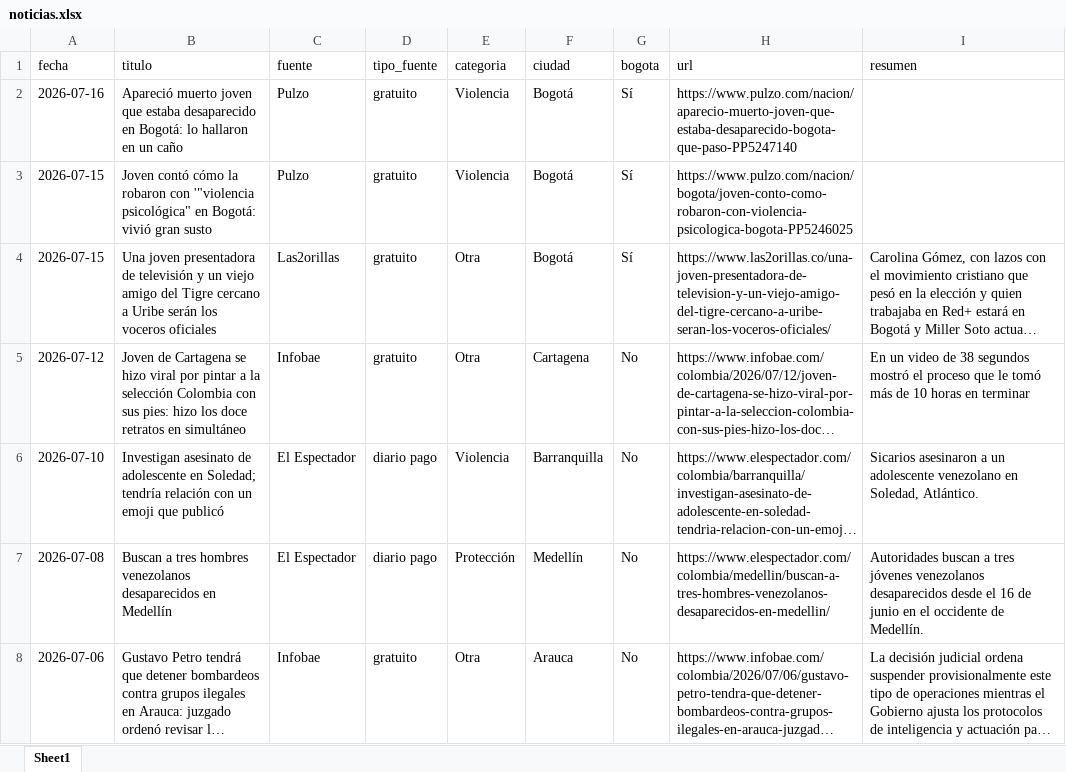
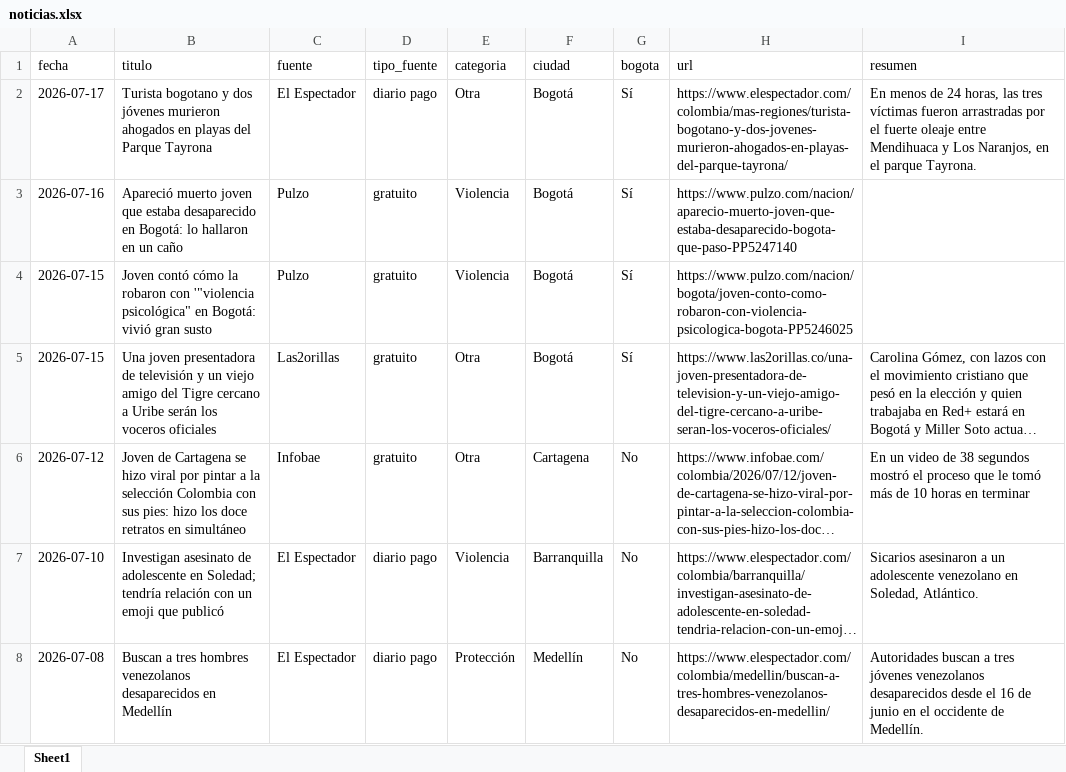
Before and after one commit to CarolinaHernandez2019/-monitoreo-noticias-juventud, an Excel workbook: data/noticias.xlsx, sheet Sheet1, drawn as a sheet; only a part is shown; the shorter side is filled out with more unchanged rows; long unchanged cells end in …; values as stored, in another font and other column widths than the file's, no borders; the diff names each change by its address in the sheet, - before the commit and + after, or states it on an @@ line.

```diff
--- a/data/noticias.xlsx (sheet Sheet1)
+++ b/data/noticias.xlsx (sheet Sheet1)
+row 2: 2026-07-17 | Turista bogotano y dos jóvenes murieron ahogados en playas del Parque Tayrona | El Espectador | diario pago | Otra | Bogotá | Sí | https://www.elespectador.com/colombia/mas-regiones/turista-bogotano-y-dos-jovenes-murieron-ahogados-en-playas-del-parque-tayrona/ | En menos de 24 horas, las tres víctimas fueron arrastradas por el fuerte oleaje entre Mendihuaca y Los Naranjos, en el parque Tayrona.
```
